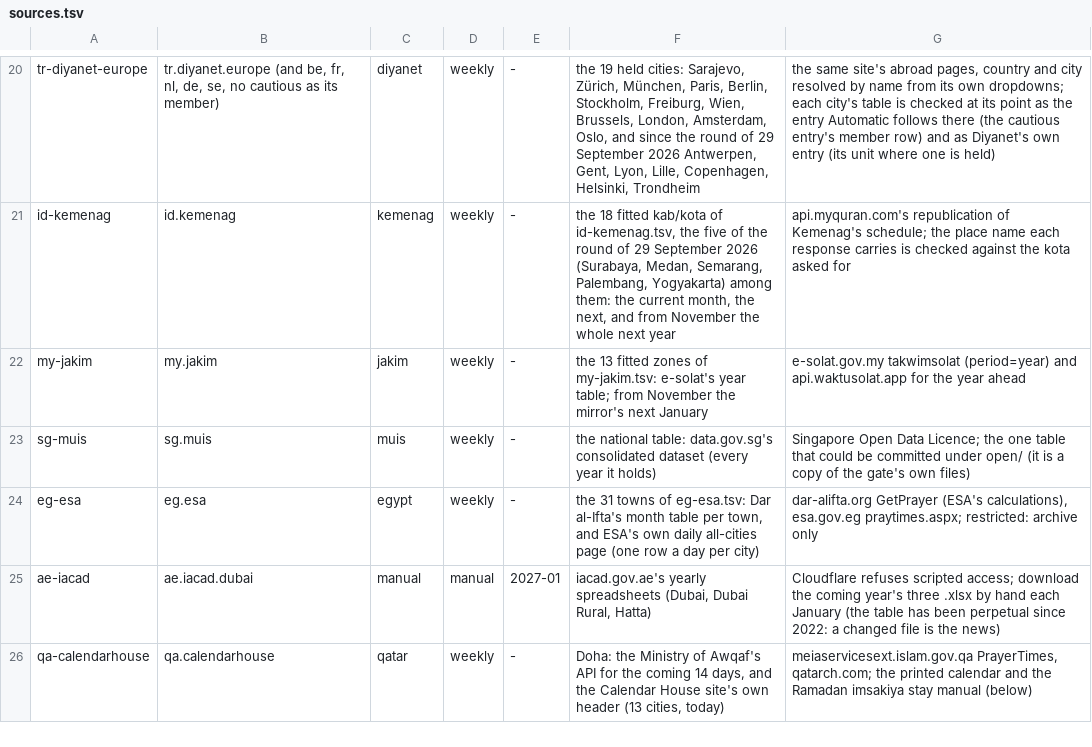
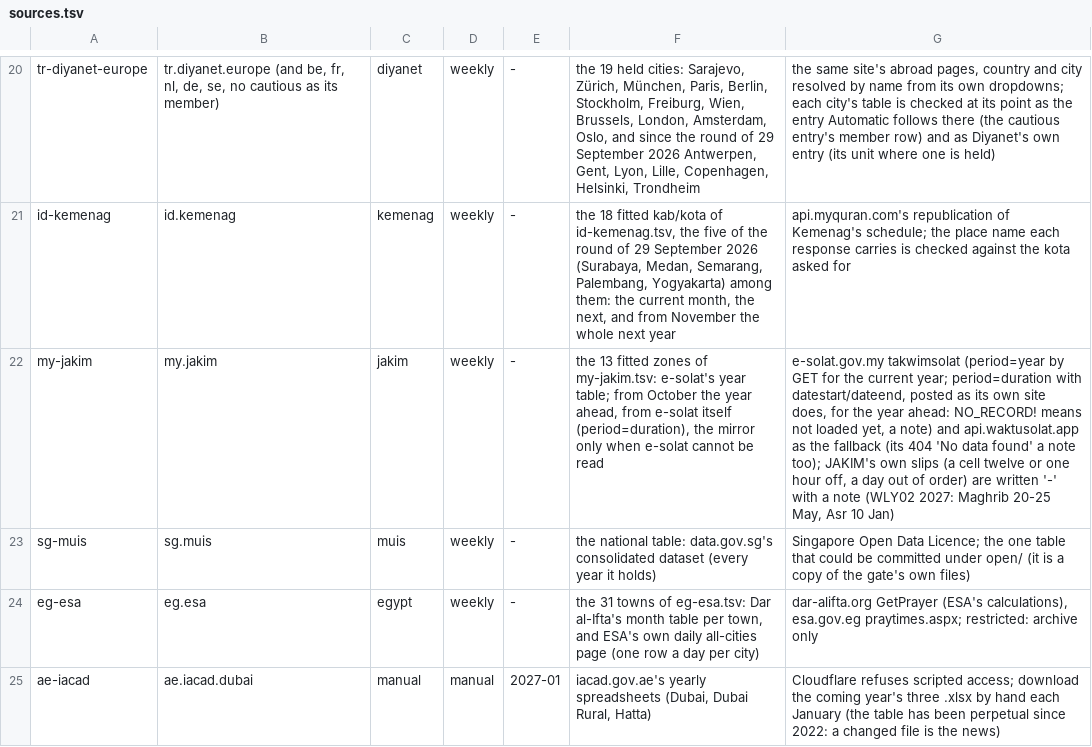
Before and after one commit to MohamedAbulgasem/Taqwa, a TSV file: tools/timetables/official/monitor/sources.tsv, drawn as a sheet; only a part is shown, gaps mark what is left out; the shorter side is filled out with more unchanged rows; the diff covers the shown part only; the diff names each change by its address in the sheet, - before the commit and + after, or states it on an @@ line.

Commit message:
Monitor: the broken feeds mended: Habous read from the Ministry's month files (190 cities, the old city pages gone), JAKIM's year ahead from e-solat itself with 12-hour slips caught, QMDB's reply taken only when it keeps its own band rule or answers twice alike, a mosque calendar held on another clock read on that clock (Winnipeg), the gate, monitor and prove refusing a tz database older than 2026e, IRN's rebuilt site named for an app whose data needs a key, Diyanet's editions kept apart once switched on, and ESA's Mut found under its printed name

```diff
--- a/tools/timetables/official/monitor/sources.tsv
+++ b/tools/timetables/official/monitor/sources.tsv
-F22: …table; from November the mirror's next January
+F22: …table; from October the year ahead, from e-solat itself (period=duration), the mirror only when e-solat cannot be read
-G22: e-solat.gov.my takwimsolat (period=year) and api.waktusolat.app for the year ahead
+G22: e-solat.gov.my takwimsolat (period=year by GET for the current year; period=duration with datestart/dateend, posted as its own site does, for the year ahead: NO_RECORD! means not loaded yet, a note) and api.waktusolat.app as the fallback (its 404 'No data found' a note too); JAKIM's own slips (a cell twelve or one hour off, a day out of order) are written '-' with a note (WLY02 2027: Maghrib 20-25 May, Asr 10 Jan)
```
Also changed, not shown: 3 edited cells elsewhere in this file, tools/timetables/official/monitor/recipes.tsv, 23 other files.
